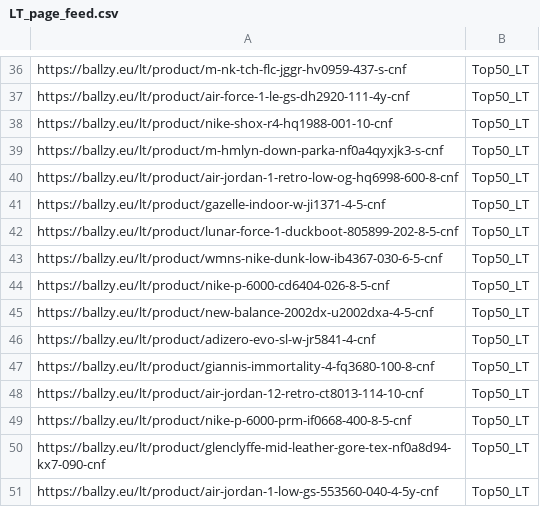
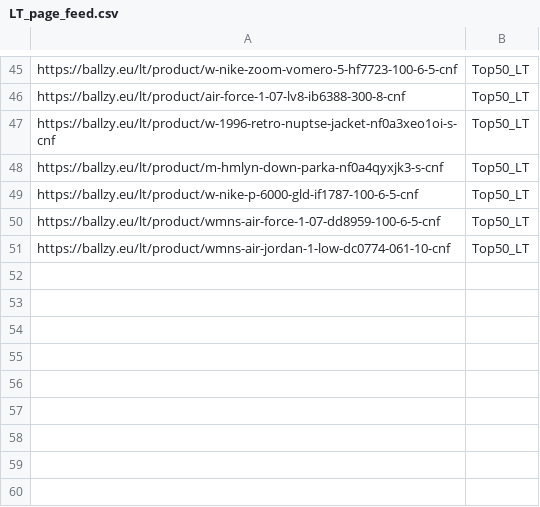
Before and after one commit to tanelneemoja/cropink_to_google, a CSV file: LT_page_feed.csv, drawn as a sheet; only a part is shown, gaps mark what is left out; removed rows and columns are numbered as before the commit, all else as after; the diff covers the shown part only; the diff names each change by its address in the sheet, - before the commit and + after, or states it on an @@ line.

```diff
--- a/LT_page_feed.csv
+++ b/LT_page_feed.csv
-A45: https://ballzy.eu/lt/product/m-nk-tch-flc-jggr-hv0959-437-s-cnf
+A45: https://ballzy.eu/lt/product/w-nike-zoom-vomero-5-hf7723-100-6-5-cnf
-A46: https://ballzy.eu/lt/product/air-force-1-le-gs-dh2920-111-4y-cnf
+A46: https://ballzy.eu/lt/product/air-force-1-07-lv8-ib6388-300-8-cnf
-A47: https://ballzy.eu/lt/product/nike-shox-r4-hq1988-001-10-cnf
+A47: https://ballzy.eu/lt/product/w-1996-retro-nuptse-jacket-nf0a3xeo1oi-s-cnf
@@ row 40 moved to row 13: https://ballzy.eu/lt/product/air-jordan-… @@
-row 41: https://ballzy.eu/lt/product/gazelle-indoor-w-ji1371-4-5-cnf | Top50_LT
@@ row 42 moved to row 32: https://ballzy.eu/lt/product/lunar-force… @@
-row 44: https://ballzy.eu/lt/product/nike-p-6000-cd6404-026-8-5-cnf | Top50_LT
-row 45: https://ballzy.eu/lt/product/new-balance-2002dx-u2002dxa-4-5-cnf | Top50_LT
-row 46: https://ballzy.eu/lt/product/adizero-evo-sl-w-jr5841-4-cnf | Top50_LT
-row 47: https://ballzy.eu/lt/product/giannis-immortality-4-fq3680-100-8-cnf | Top50_LT
@@ row 48 moved to row 16: https://ballzy.eu/lt/product/air-jordan-… @@
-A49: https://ballzy.eu/lt/product/nike-p-6000-prm-if0668-400-8-5-cnf
+A49: https://ballzy.eu/lt/product/w-nike-p-6000-gld-if1787-100-6-5-cnf
-A50: https://ballzy.eu/lt/product/glenclyffe-mid-leather-gore-tex-nf0a8d94-kx7-090-cnf
+A50: https://ballzy.eu/lt/product/wmns-air-force-1-07-dd8959-100-6-5-cnf
-A51: https://ballzy.eu/lt/product/air-jordan-1-low-gs-553560-040-4-5y-cnf
+A51: https://ballzy.eu/lt/product/wmns-air-jordan-1-low-dc0774-061-10-cnf
```
Also changed, not shown: 13 added rows, 8 removed rows, 12 moved rows and 7 edited cells elsewhere in this file, 2 other files.
